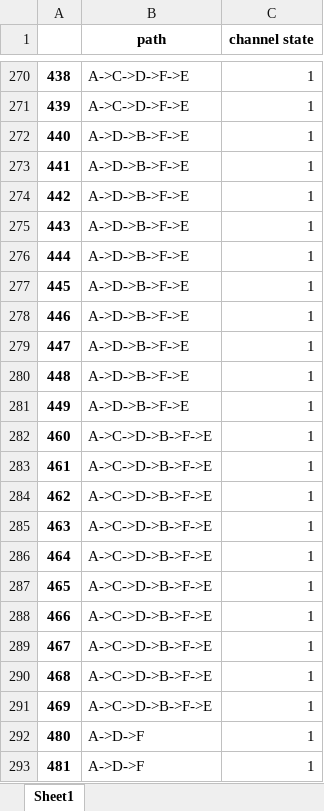
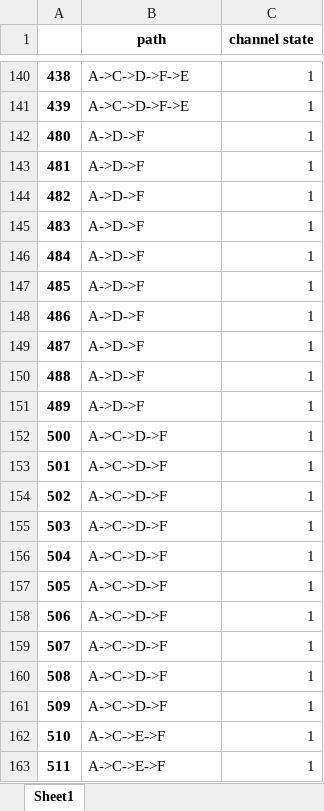
Before and after one commit to NicolaGasparotto/OpenNetwork, an Excel workbook: LABORATORY/LAB_3/route_space_without.xlsx, sheet Sheet1, drawn as a sheet; only a part is shown, gaps mark what is left out; the shorter side is filled out with more unchanged rows; values as stored, in another font and other column widths than the file's, no borders; the diff covers the shown part only; the diff names each change by its address in the sheet, - before the commit and + after, or states it on an @@ line.

```diff
--- a/LABORATORY/LAB_3/route_space_without.xlsx (sheet Sheet1)
+++ b/LABORATORY/LAB_3/route_space_without.xlsx (sheet Sheet1)
-row 272: 440 | A->D->B->F->E | 1
-row 273: 441 | A->D->B->F->E | 1
-row 274: 442 | A->D->B->F->E | 1
-row 275: 443 | A->D->B->F->E | 1
-row 276: 444 | A->D->B->F->E | 1
-row 277: 445 | A->D->B->F->E | 1
-row 278: 446 | A->D->B->F->E | 1
-row 279: 447 | A->D->B->F->E | 1
-row 280: 448 | A->D->B->F->E | 1
-row 281: 449 | A->D->B->F->E | 1
-row 282: 460 | A->C->D->B->F->E | 1
-row 283: 461 | A->C->D->B->F->E | 1
-row 284: 462 | A->C->D->B->F->E | 1
-row 285: 463 | A->C->D->B->F->E | 1
-row 286: 464 | A->C->D->B->F->E | 1
-row 287: 465 | A->C->D->B->F->E | 1
-row 288: 466 | A->C->D->B->F->E | 1
-row 289: 467 | A->C->D->B->F->E | 1
-row 290: 468 | A->C->D->B->F->E | 1
-row 291: 469 | A->C->D->B->F->E | 1
```
Also changed, not shown: 260 removed rows elsewhere in this sheet, LABORATORY/LAB_3/route_space.xlsx, 2 other files.
